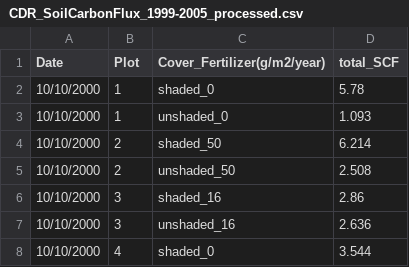
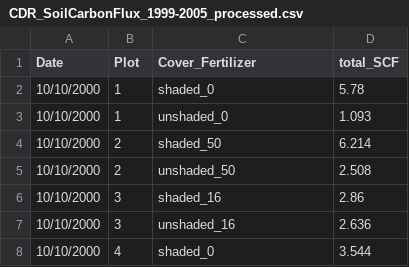
Before and after one commit to lter/ssecr-c-cycling, a CSV file: Ready_data/CDR_SoilCarbonFlux_1999-2005_processed.csv, drawn as a sheet; only a part is shown; the diff names each change by its address in the sheet, - before the commit and + after, or states it on an @@ line.

Commit message:
changed cover fertilizer column name
deleted the (g/m2/year) because R can't recognize it

```diff
--- a/Ready_data/CDR_SoilCarbonFlux_1999-2005_processed.csv
+++ b/Ready_data/CDR_SoilCarbonFlux_1999-2005_processed.csv
-C1: Cover_Fertilizer(g/m2/year)
+C1: Cover_Fertilizer
```
